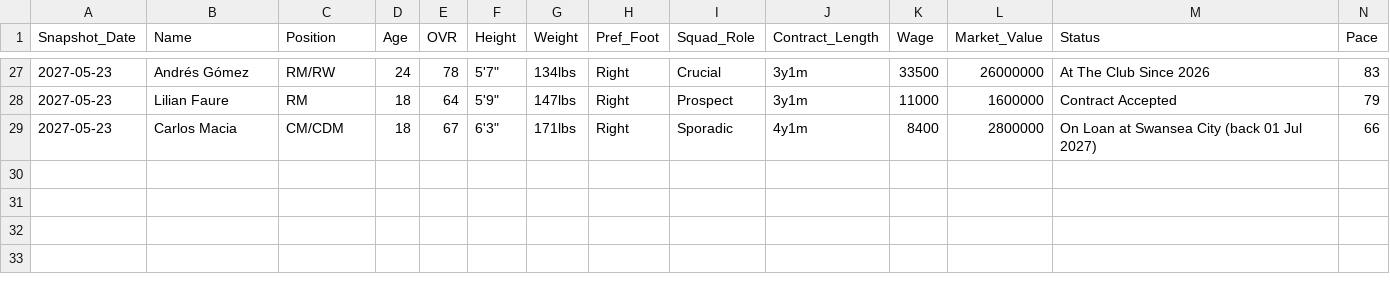
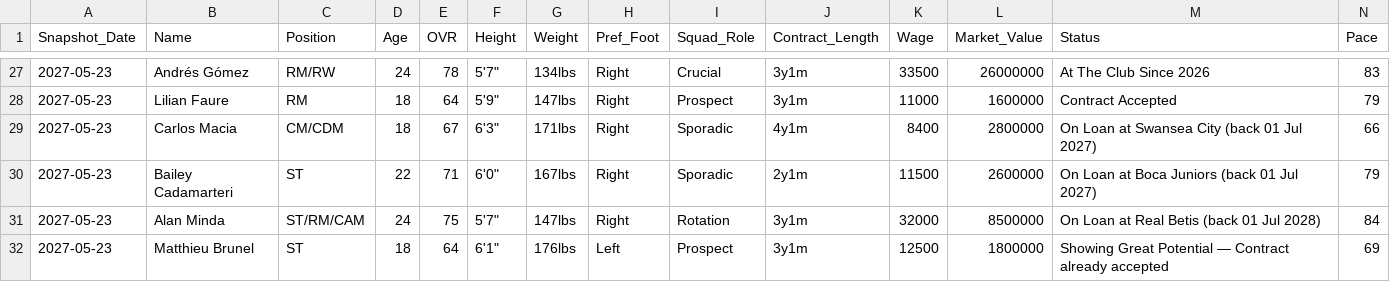
Before and after one commit to Gaunttk/Keeyvon-Jenkins-FC26-Manager-Career, a CSV file: player_history.csv, drawn as a sheet; only a part is shown, gaps mark what is left out; rows hold the shown columns only; the diff names each change by its address in the sheet, - before the commit and + after, or states it on an @@ line.

```diff
--- a/player_history.csv
+++ b/player_history.csv
+row 30: 2027-05-23 | Bailey Cadamarteri | ST | 22 | 71 | 6'0" | 167lbs | Right | Sporadic | 2y1m | 11500 | 2600000 | On Loan at Boca Juniors (back 01 Jul 2027) | 79
+row 31: 2027-05-23 | Alan Minda | ST/RM/CAM | 24 | 75 | 5'7" | 147lbs | Right | Rotation | 3y1m | 32000 | 8500000 | On Loan at Real Betis (back 01 Jul 2028) | 84
+row 32: 2027-05-23 | Matthieu Brunel | ST | 18 | 64 | 6'1" | 176lbs | Left | Prospect | 3y1m | 12500 | 1800000 | Showing Great Potential — Contract already accepted | 69
```
Also changed, not shown: wrexham_squad.csv, 3 other files.
